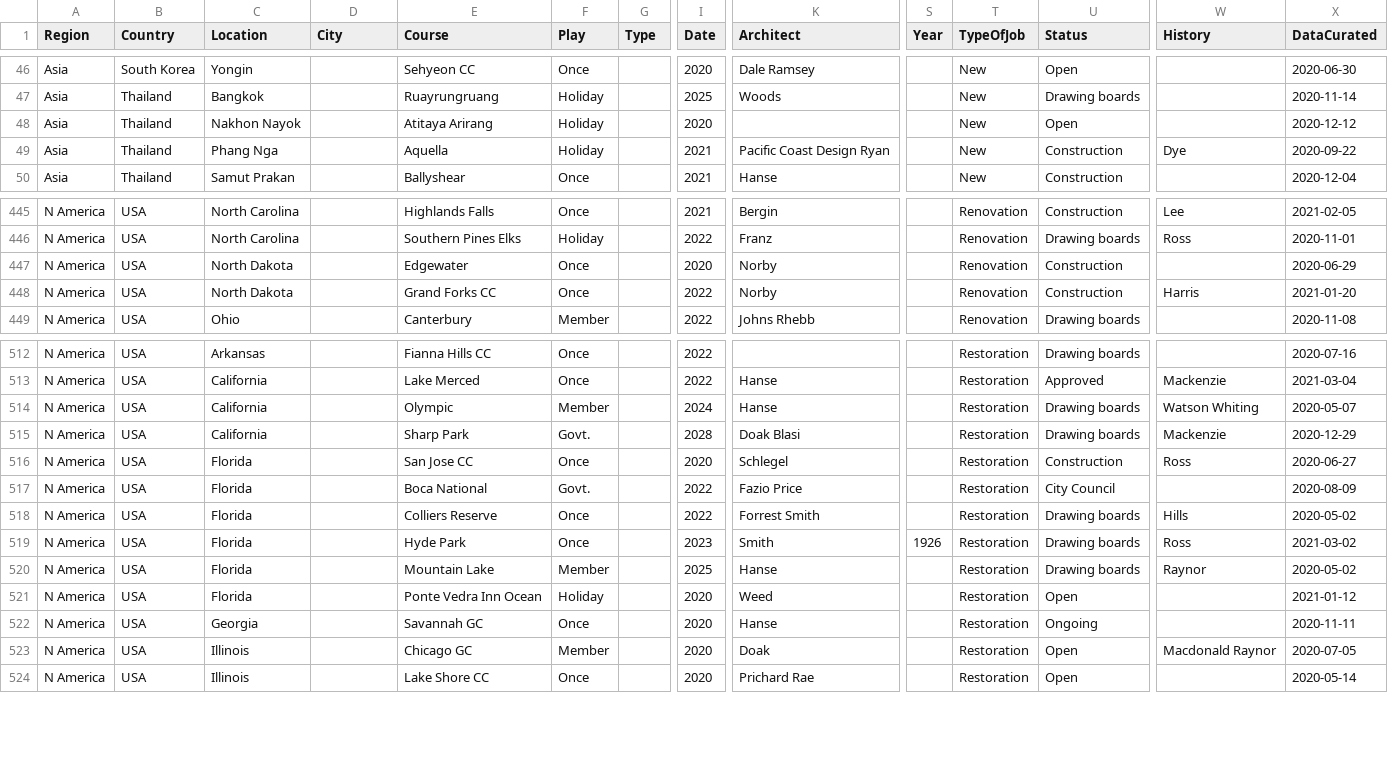
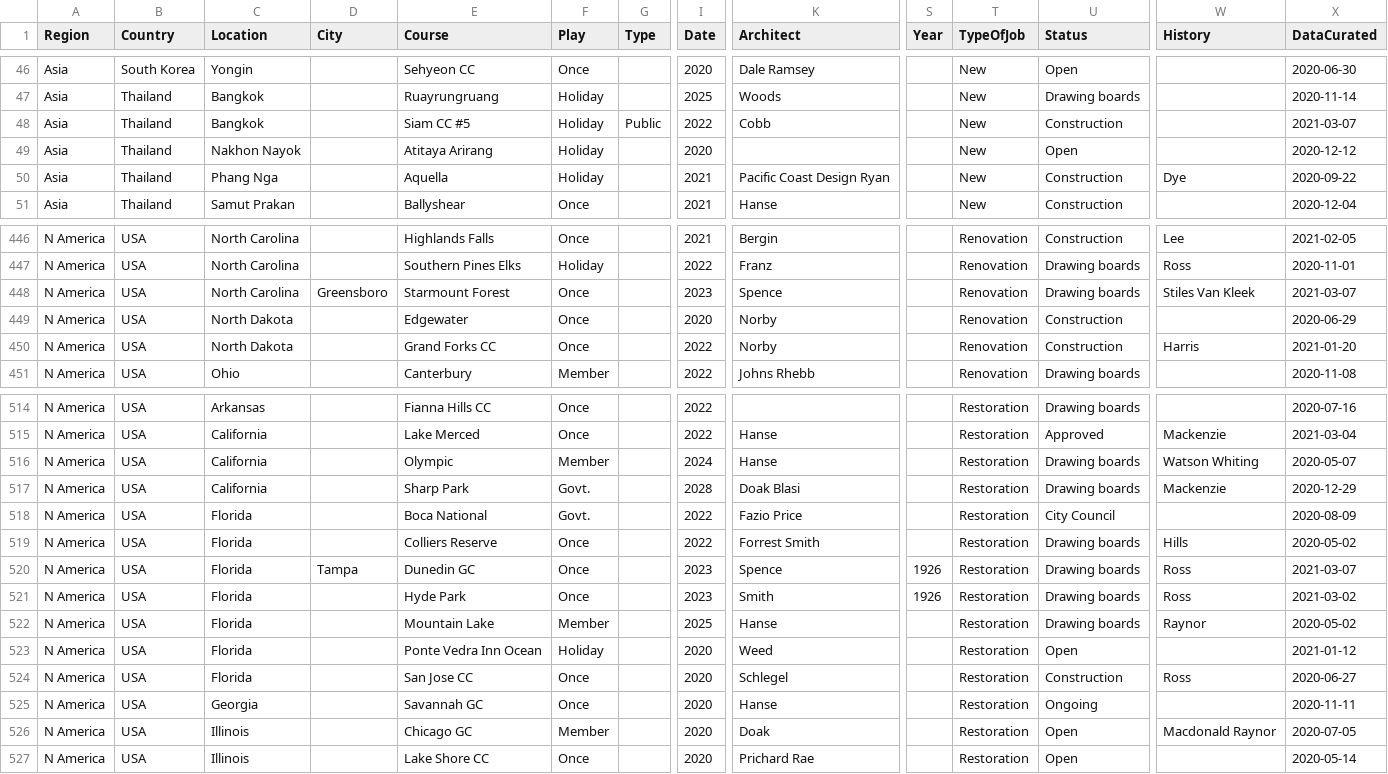
Before and after one commit to stennety/mywebsite, a CSV file: _data/allGolf.csv, drawn as a sheet; only a part is shown, gaps mark what is left out; rows hold the shown columns only; the diff names each change by its address in the sheet, - before the commit and + after, or states it on an @@ line.

Commit message:
Update allGolf.csv

```diff
--- a/_data/allGolf.csv
+++ b/_data/allGolf.csv
+row 48: Asia | Thailand | Bangkok |  | Siam CC #5 | Holiday | Public | 2022 | Cobb |  | New | Construction |  | 2021-03-07
+row 448: N America | USA | North Carolina | Greensboro | Starmount Forest | Once |  | 2023 | Spence |  | Renovation | Drawing boards | Stiles Van Kleek | 2021-03-07
+row 520: N America | USA | Florida | Tampa | Dunedin GC | Once |  | 2023 | Spence | 1926 | Restoration | Drawing boards | Ross | 2021-03-07
@@ row 516 moved to row 524: N America @@
```
